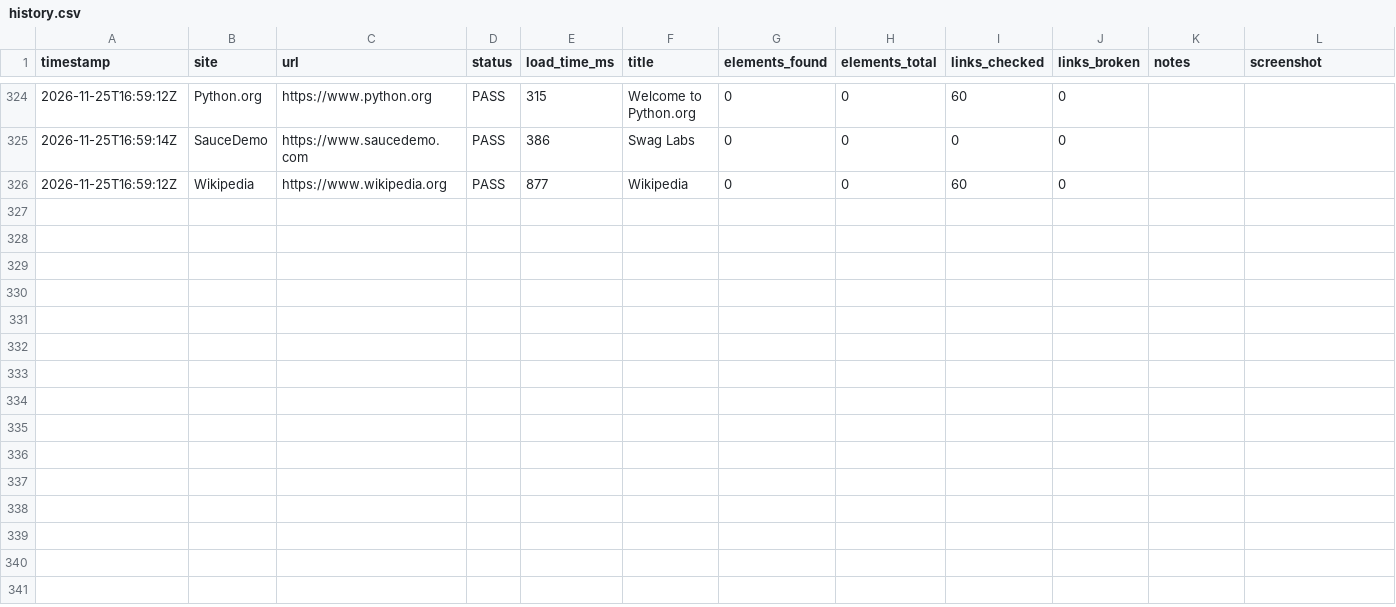
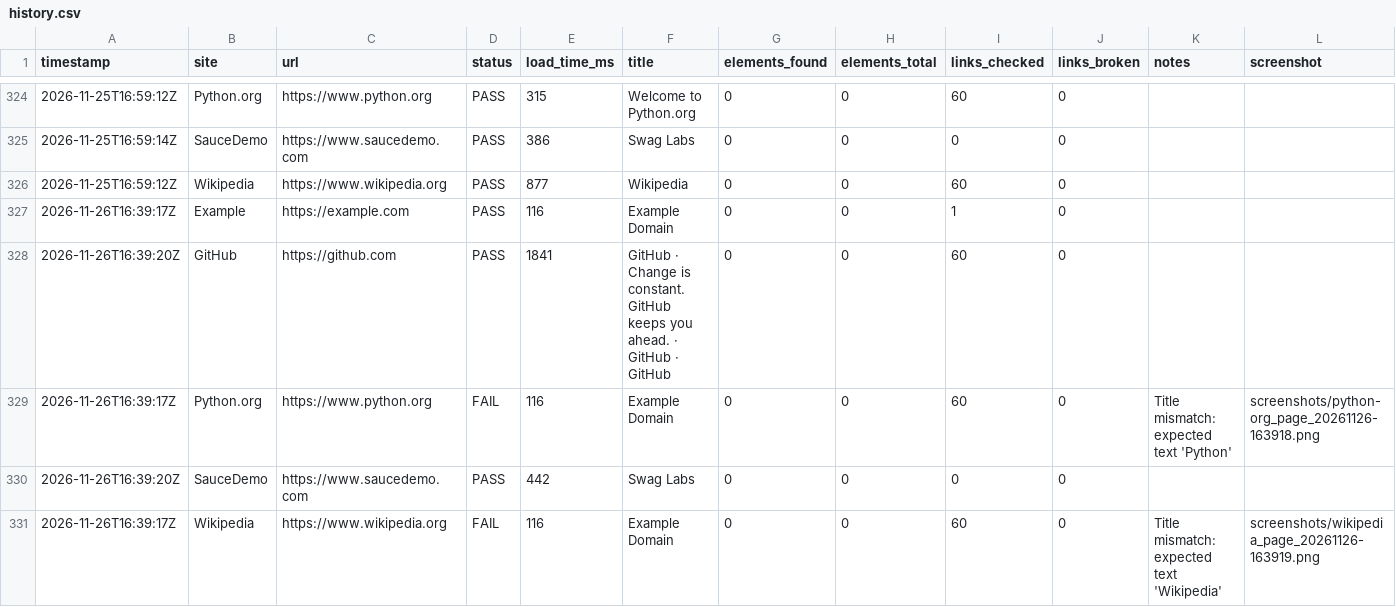
Before and after one commit to Khushi-jha11/SiteWatch, a CSV file: docs/data/history.csv, drawn as a sheet; only a part is shown, gaps mark what is left out; the diff names each change by its address in the sheet, - before the commit and + after, or states it on an @@ line.

```diff
--- a/docs/data/history.csv
+++ b/docs/data/history.csv
+row 327: 2026-11-26T16:39:17Z | Example | https://example.com | PASS | 116 | Example Domain | 0 | 0 | 1 | 0
+row 328: 2026-11-26T16:39:20Z | GitHub | https://github.com | PASS | 1841 | GitHub · Change is constant. GitHub keeps you ahead. · GitHub · GitHub | 0 | 0 | 60 | 0
+row 329: 2026-11-26T16:39:17Z | Python.org | https://www.python.org | FAIL | 116 | Example Domain | 0 | 0 | 60 | 0 | Title mismatch: expected text 'Python' | screenshots/python-org_page_20261126-163918.png
+row 330: 2026-11-26T16:39:20Z | SauceDemo | https://www.saucedemo.com | PASS | 442 | Swag Labs | 0 | 0 | 0 | 0
+row 331: 2026-11-26T16:39:17Z | Wikipedia | https://www.wikipedia.org | FAIL | 116 | Example Domain | 0 | 0 | 60 | 0 | Title mismatch: expected text 'Wikipedia' | screenshots/wikipedia_page_20261126-163919.png
```
Also changed, not shown: 3 other files.
